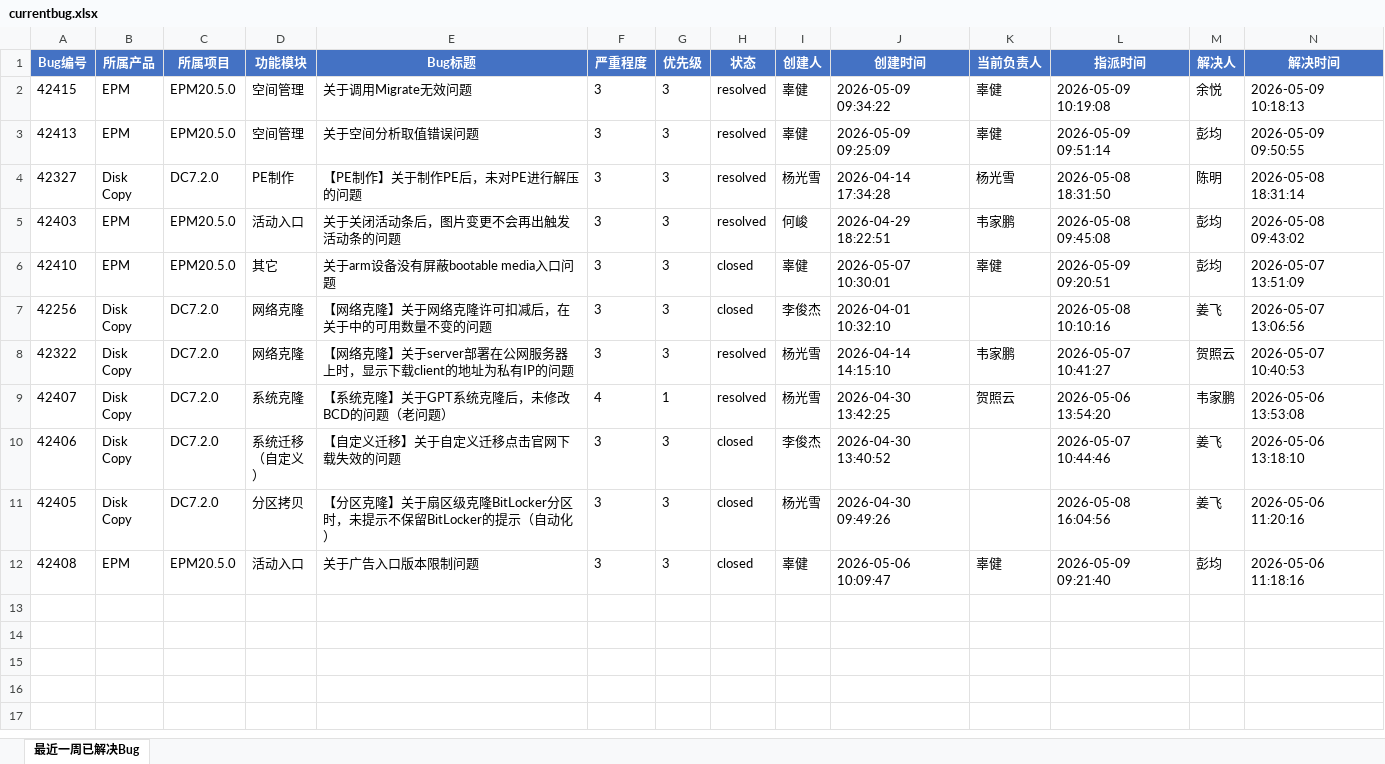
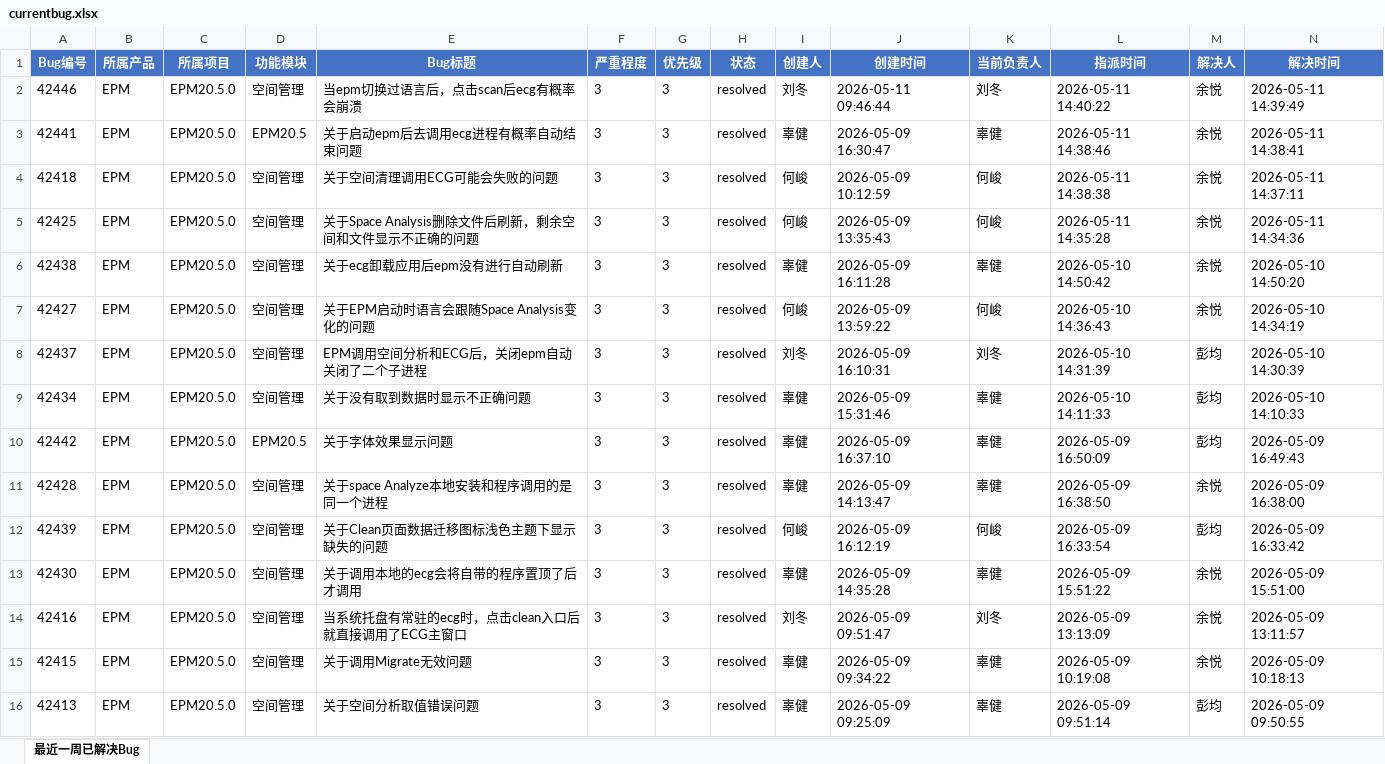
Before and after one commit to wrcopilot-org/mcp-zentao, an Excel workbook: monitor-zentao/code/currentbug.xlsx, sheet 最近一周已解决Bug, drawn as a sheet; only a part is shown; the shorter side is filled out with more unchanged rows; values as stored, in another font and other column widths than the file's, no borders; rows hold the shown columns only; the diff names each change by its address in the sheet, - before the commit and + after, or states it on an @@ line.

```diff
--- a/monitor-zentao/code/currentbug.xlsx (sheet 最近一周已解决Bug)
+++ b/monitor-zentao/code/currentbug.xlsx (sheet 最近一周已解决Bug)
+row 2: 42446 | EPM | EPM20.5.0 | 空间管理 | 当epm切换过语言后，点击scan后ecg有概率会崩溃 | 3 | 3 | resolved | 刘冬 | 2026-05-11 09:46:44 | 刘冬 | 2026-05-11 14:40:22 | 余悦 | 2026-05-11 14:39:49
+row 3: 42441 | EPM | EPM20.5.0 | EPM20.5 | 关于启动epm后去调用ecg进程有概率自动结束问题 | 3 | 3 | resolved | 辜健 | 2026-05-09 16:30:47 | 辜健 | 2026-05-11 14:38:46 | 余悦 | 2026-05-11 14:38:41
+row 4: 42418 | EPM | EPM20.5.0 | 空间管理 | 关于空间清理调用ECG可能会失败的问题 | 3 | 3 | resolved | 何峻 | 2026-05-09 10:12:59 | 何峻 | 2026-05-11 14:38:38 | 余悦 | 2026-05-11 14:37:11
+row 5: 42425 | EPM | EPM20.5.0 | 空间管理 | 关于Space Analysis删除文件后刷新，剩余空间和文件显示不正确的问题 | 3 | 3 | resolved | 何峻 | 2026-05-09 13:35:43 | 何峻 | 2026-05-11 14:35:28 | 余悦 | 2026-05-11 14:34:36
+row 6: 42438 | EPM | EPM20.5.0 | 空间管理 | 关于ecg卸载应用后epm没有进行自动刷新 | 3 | 3 | resolved | 辜健 | 2026-05-09 16:11:28 | 辜健 | 2026-05-10 14:50:42 | 余悦 | 2026-05-10 14:50:20
+row 7: 42427 | EPM | EPM20.5.0 | 空间管理 | 关于EPM启动时语言会跟随Space Analysis变化的问题 | 3 | 3 | resolved | 何峻 | 2026-05-09 13:59:22 | 何峻 | 2026-05-10 14:36:43 | 余悦 | 2026-05-10 14:34:19
+row 8: 42437 | EPM | EPM20.5.0 | 空间管理 | EPM调用空间分析和ECG后，关闭epm自动关闭了二个子进程 | 3 | 3 | resolved | 刘冬 | 2026-05-09 16:10:31 | 刘冬 | 2026-05-10 14:31:39 | 彭均 | 2026-05-10 14:30:39
+row 9: 42434 | EPM | EPM20.5.0 | 空间管理 | 关于没有取到数据时显示不正确问题 | 3 | 3 | resolved | 辜健 | 2026-05-09 15:31:46 | 辜健 | 2026-05-10 14:11:33 | 彭均 | 2026-05-10 14:10:33
+row 10: 42442 | EPM | EPM20.5.0 | EPM20.5 | 关于字体效果显示问题 | 3 | 3 | resolved | 辜健 | 2026-05-09 16:37:10 | 辜健 | 2026-05-09 16:50:09 | 彭均 | 2026-05-09 16:49:43
+row 11: 42428 | EPM | EPM20.5.0 | 空间管理 | 关于space Analyze本地安装和程序调用的是同一个进程 | 3 | 3 | resolved | 辜健 | 2026-05-09 14:13:47 | 辜健 | 2026-05-09 16:38:50 | 余悦 | 2026-05-09 16:38:00
+row 12: 42439 | EPM | EPM20.5.0 | 空间管理 | 关于Clean页面数据迁移图标浅色主题下显示缺失的问题 | 3 | 3 | resolved | 何峻 | 2026-05-09 16:12:19 | 何峻 | 2026-05-09 16:33:54 | 彭均 | 2026-05-09 16:33:42
+row 13: 42430 | EPM | EPM20.5.0 | 空间管理 | 关于调用本地的ecg会将自带的程序置顶了后才调用 | 3 | 3 | resolved | 辜健 | 2026-05-09 14:35:28 | 辜健 | 2026-05-09 15:51:22 | 余悦 | 2026-05-09 15:51:00
+row 14: 42416 | EPM | EPM20.5.0 | 空间管理 | 当系统托盘有常驻的ecg时，点击clean入口后就直接调用了ECG主窗口 | 3 | 3 | resolved | 刘冬 | 2026-05-09 09:51:47 | 刘冬 | 2026-05-09 13:13:09 | 余悦 | 2026-05-09 13:11:57
```
Also changed, not shown: 2 other files.
